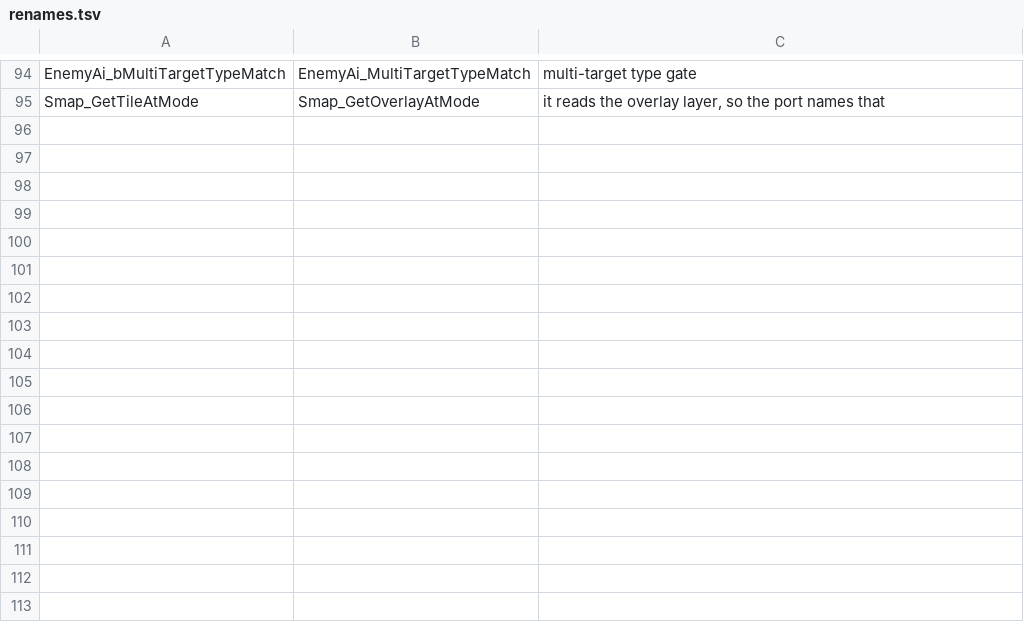
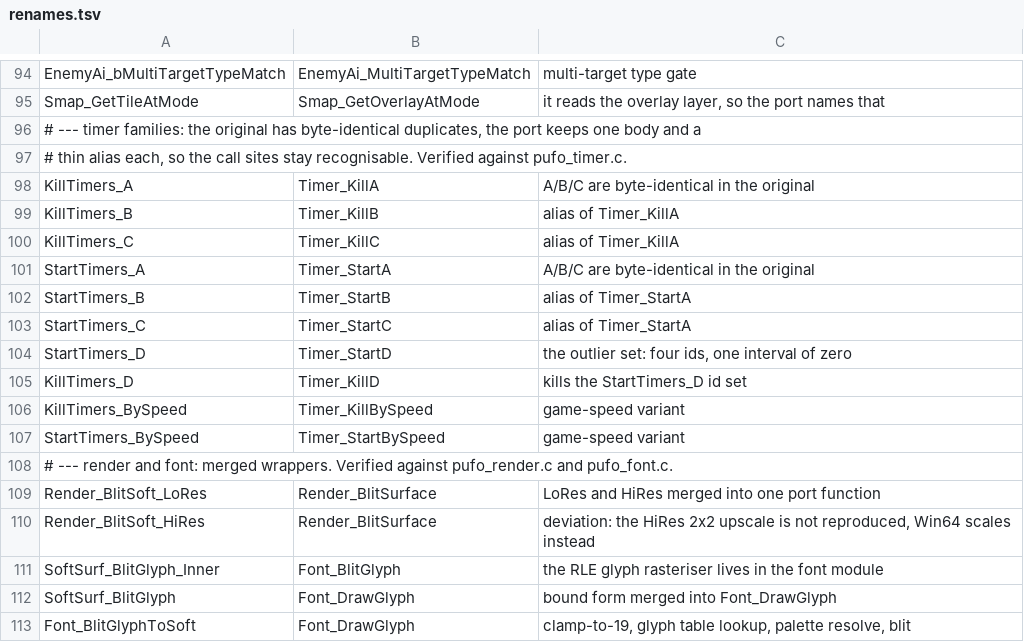
Before and after one commit to xrip/PocketUFO, a TSV file: docs/parity/renames.tsv, drawn as a sheet; only a part is shown, gaps mark what is left out.

Commit message:
parity: 3 false credits removed from the render module, 15 rename pairs verified
Removed from pufo_render.h's evidence block - nothing in the port implements them:
  SoftSurf_BlitRect (0x9ebb0)      bound wrapper over SoftSurf_BlitRectEx (0x9fc30)
  SoftSurf_BlitSrcRect (0x9ebf8)   bound wrapper over SoftSurf_BlitSrcRectEx (0x9fc70)
  Store_dword_A3028 (0xa3624)      20-byte setter for dword_A3028, no owner in the port
They were listed as evidence of the blitter's shape and coverage.py counted them as
recreated. 72 + 80 + 20 = 172 bytes, and coverage moved 606 -> 603 functions,
191232 -> 191060 bytes. The delta matches the three sizes exactly.

Added 15 verified pairs to renames.tsv: the ten timer aliases (KillTimers_A/B/C and
StartTimers_A/B/C are byte-identical triplicates in the original, merged to one body plus
thin aliases), Render_BlitSoft_LoRes/HiRes -> Render_BlitSurface, and the font chain
SoftSurf_BlitGlyph_Inner -> Font_BlitGlyph, SoftSurf_BlitGlyph + Font_BlitGlyphToSoft ->
Font_DrawGlyph. audit_names flags 132 -> 116, 8468 -> 7488 bytes.

New ledger row (19 total): Font_BlitGlyphToSoft resolves its palette as
0x1472D0 + 256 * (Map.paletteBase + slot). Font_DrawGlyph indexes g_aPalette[(nPal + 0) &
mask] - the +0 is a placeholder for a Map-resident base the port does not model.

```diff
--- a/docs/parity/renames.tsv
+++ b/docs/parity/renames.tsv
@@ -95 +95,19 @@ EnemyAi_bMultiTargetTypeMatch	EnemyAi_MultiTargetTypeMatch	multi-target type gat
 Smap_GetTileAtMode	Smap_GetOverlayAtMode	it reads the overlay layer, so the port names that
+# --- timer families: the original has byte-identical duplicates, the port keeps one body and a
+# thin alias each, so the call sites stay recognisable. Verified against pufo_timer.c.
+KillTimers_A	Timer_KillA	A/B/C are byte-identical in the original
+KillTimers_B	Timer_KillB	alias of Timer_KillA
+KillTimers_C	Timer_KillC	alias of Timer_KillA
+StartTimers_A	Timer_StartA	A/B/C are byte-identical in the original
+StartTimers_B	Timer_StartB	alias of Timer_StartA
+StartTimers_C	Timer_StartC	alias of Timer_StartA
+StartTimers_D	Timer_StartD	the outlier set: four ids, one interval of zero
+KillTimers_D	Timer_KillD	kills the StartTimers_D id set
+KillTimers_BySpeed	Timer_KillBySpeed	game-speed variant
+StartTimers_BySpeed	Timer_StartBySpeed	game-speed variant
+# --- render and font: merged wrappers. Verified against pufo_render.c and pufo_font.c.
+Render_BlitSoft_LoRes	Render_BlitSurface	LoRes and HiRes merged into one port function
+Render_BlitSoft_HiRes	Render_BlitSurface	deviation: the HiRes 2x2 upscale is not reproduced, Win64 scales instead
+SoftSurf_BlitGlyph_Inner	Font_BlitGlyph	the RLE glyph rasteriser lives in the font module
+SoftSurf_BlitGlyph	Font_DrawGlyph	bound form merged into Font_DrawGlyph
+Font_BlitGlyphToSoft	Font_DrawGlyph	clamp-to-19, glyph table lookup, palette resolve, blit
```
Also changed, not shown: docs/parity/bugs.tsv, 1 other file.
